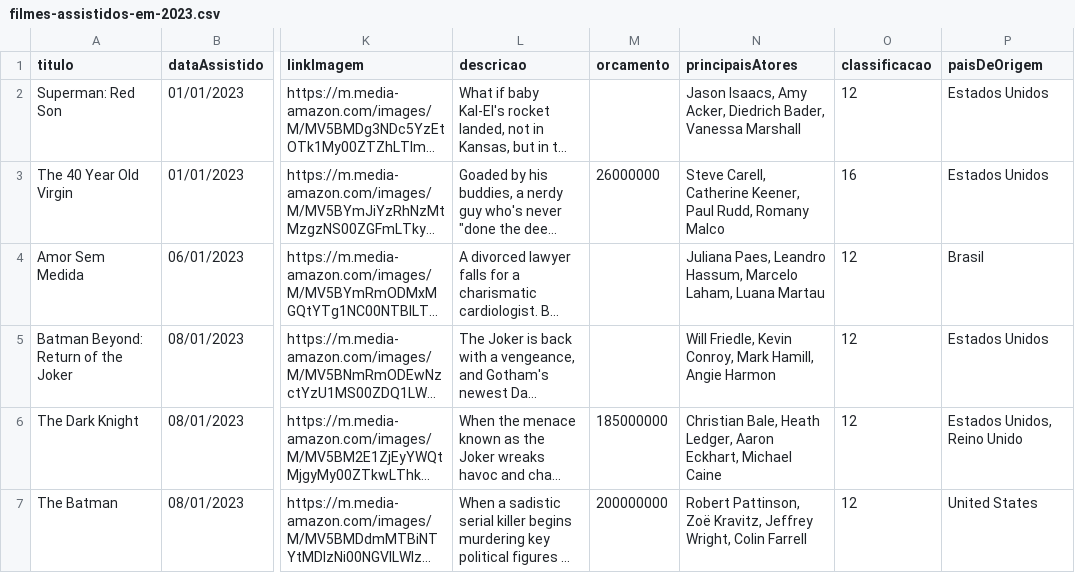
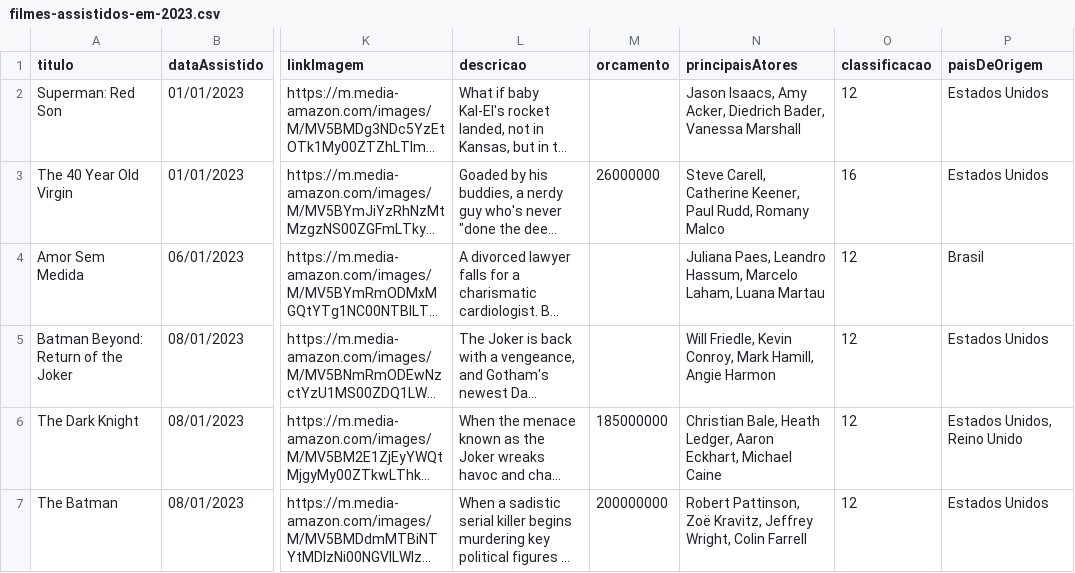
Before and after one commit to luismiguwl/api-filmes-spring-boot, a CSV file: dados/filmes-assistidos-em-2023.csv, drawn as a sheet; only a part is shown, gaps mark what is left out; long unchanged cells end in …; the diff names each change by its address in the sheet, - before the commit and + after, or states it on an @@ line.

Commit message:
atualizando pais

```diff
--- a/dados/filmes-assistidos-em-2023.csv
+++ b/dados/filmes-assistidos-em-2023.csv
-P7 (paisDeOrigem): United States
+P7 (paisDeOrigem): Estados Unidos
```
